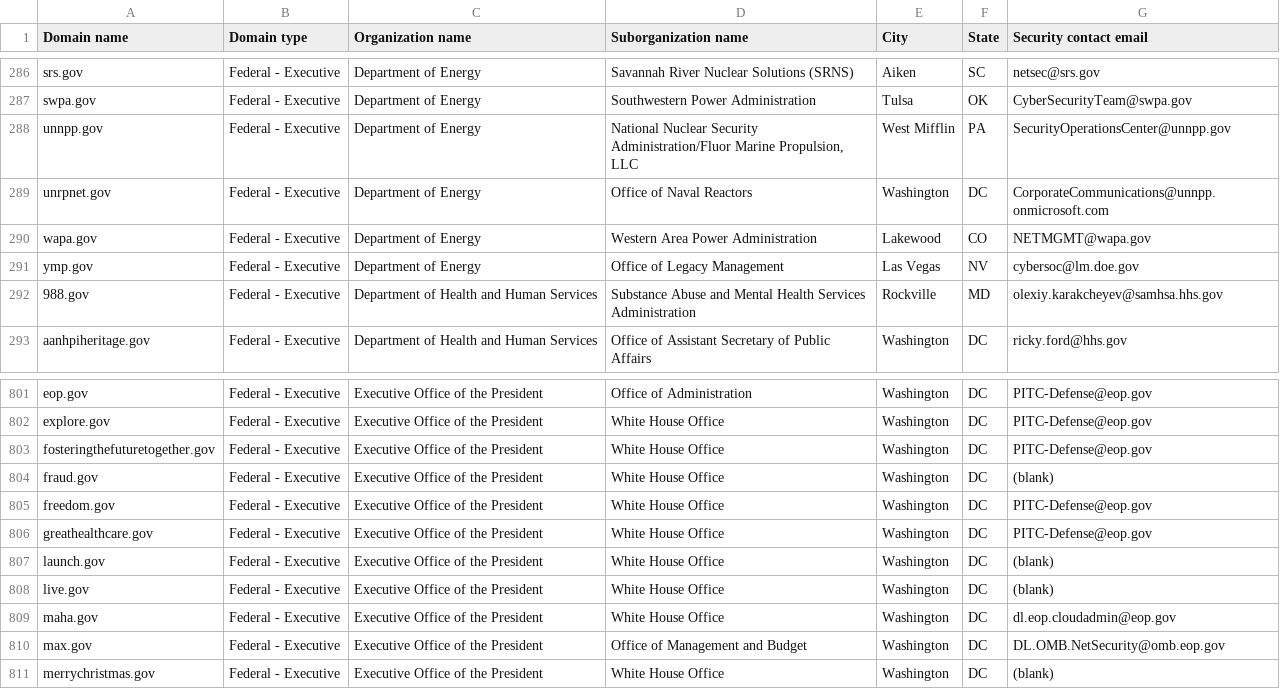
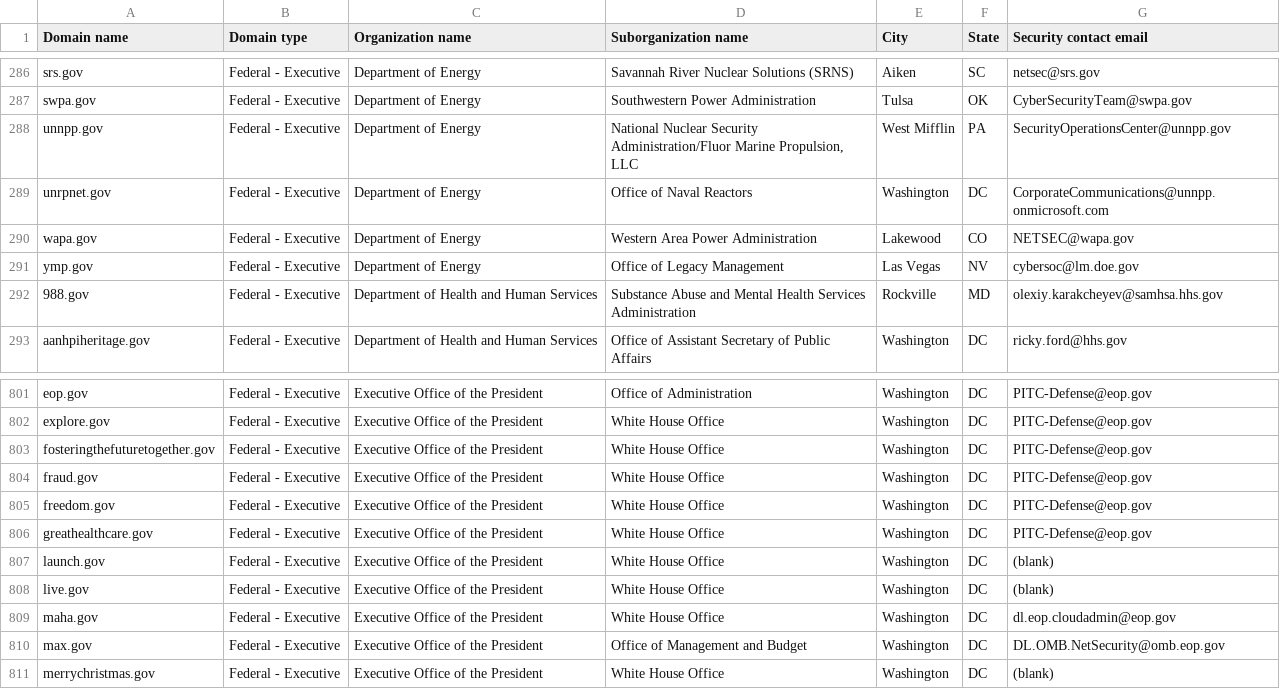
Before and after one commit to zandercymatics/dotgov-data, a CSV file: current-federal.csv, drawn as a sheet; only a part is shown, gaps mark what is left out.

Commit message:
Flat: latest data (2026-07-03T09:31:07.808Z) {   "date": "2026-07-03T09:31:07.808Z",   "files": [     {       "name": "current-federal.csv",       "deltaBytes": 12,       "source": "https://manage.get.gov/api/v1/get-report/current-federal"     },     {       "name": "current-full.csv",       "deltaBytes": 544,       "source": "https://manage.get.gov/api/v1/get-report/current-full"     }   ] }

```diff
--- a/current-federal.csv
+++ b/current-federal.csv
@@ -289,3 +289,3 @@ unnpp.gov,Federal - Executive,Department of Energy,"National Nuclear Security Ad
 unrpnet.gov,Federal - Executive,Department of Energy,Office of Naval Reactors,Washington,DC,CorporateCommunications@unnpp.onmicrosoft.com
-wapa.gov,Federal - Executive,Department of Energy,Western Area Power Administration,Lakewood,CO,NETMGMT@wapa.gov
+wapa.gov,Federal - Executive,Department of Energy,Western Area Power Administration,Lakewood,CO,NETSEC@wapa.gov
 ymp.gov,Federal - Executive,Department of Energy,Office of Legacy Management,Las Vegas,NV,cybersoc@lm.doe.gov
@@ -803,3 +803,3 @@ explore.gov,Federal - Executive,Executive Office of the President,White House Of
 fosteringthefuturetogether.gov,Federal - Executive,Executive Office of the President,White House Office,Washington,DC,PITC-Defense@eop.gov
-fraud.gov,Federal - Executive,Executive Office of the President,White House Office,Washington,DC,(blank)
+fraud.gov,Federal - Executive,Executive Office of the President,White House Office,Washington,DC,PITC-Defense@eop.gov
 freedom.gov,Federal - Executive,Executive Office of the President,White House Office,Washington,DC,PITC-Defense@eop.gov
```
Also changed, not shown: 1 other file.
